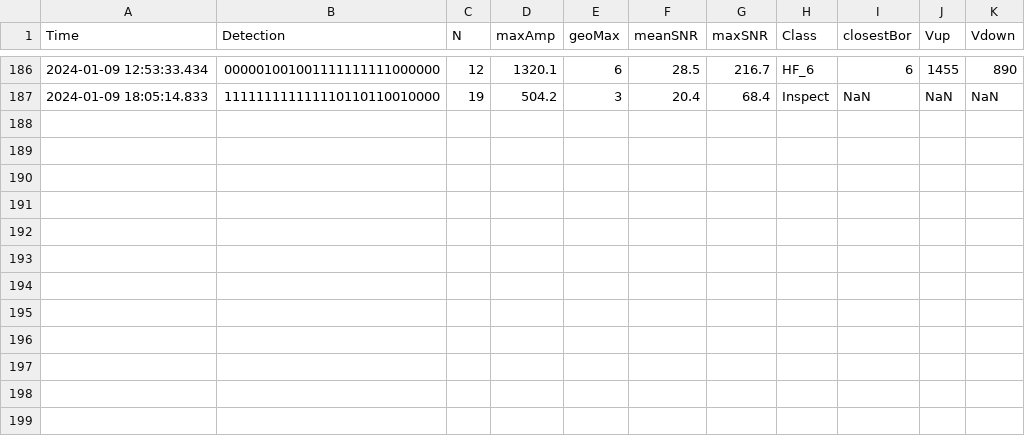
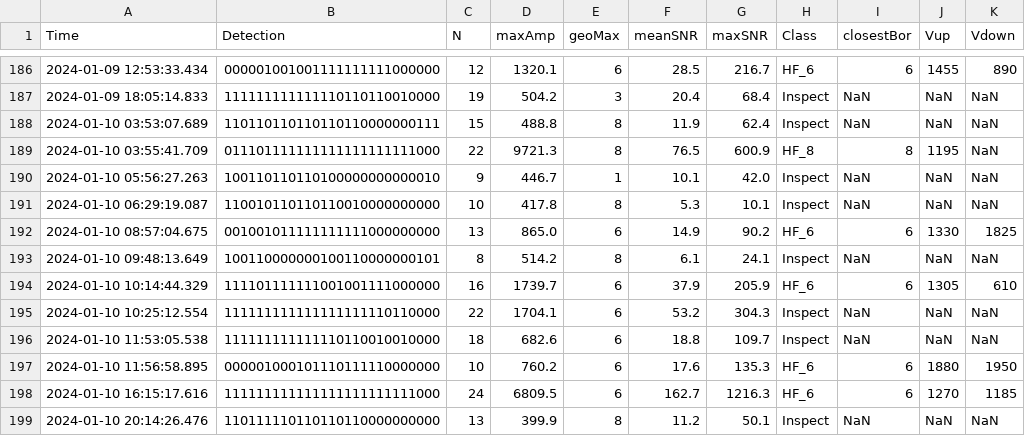
Before and after one commit to nlanget/Aaknes-borehole, a CSV file: data/detection/Borehole_detection_2024-01.csv, drawn as a sheet; only a part is shown, gaps mark what is left out; the diff names each change by its address in the sheet, - before the commit and + after, or states it on an @@ line.

Commit message:
Updated data files

```diff
--- a/data/detection/Borehole_detection_2024-01.csv
+++ b/data/detection/Borehole_detection_2024-01.csv
+row 188: 2024-01-10 03:53:07.689 | 110110110110110110000000111 | 15 | 488.8 | 8 | 11.9 | 62.4 | Inspect | NaN | NaN | NaN
+row 189: 2024-01-10 03:55:41.709 | 011101111111111111111111000 | 22 | 9721.3 | 8 | 76.5 | 600.9 | HF_8 | 8 | 1195 | NaN
+row 190: 2024-01-10 05:56:27.263 | 100110110110100000000000010 | 9 | 446.7 | 1 | 10.1 | 42.0 | Inspect | NaN | NaN | NaN
+row 191: 2024-01-10 06:29:19.087 | 110010110110110010000000000 | 10 | 417.8 | 8 | 5.3 | 10.1 | Inspect | NaN | NaN | NaN
+row 192: 2024-01-10 08:57:04.675 | 001001011111111111000000000 | 13 | 865.0 | 6 | 14.9 | 90.2 | HF_6 | 6 | 1330 | 1825
+row 193: 2024-01-10 09:48:13.649 | 100110000000100110000000101 | 8 | 514.2 | 8 | 6.1 | 24.1 | Inspect | NaN | NaN | NaN
+row 194: 2024-01-10 10:14:44.329 | 111101111111001001111000000 | 16 | 1739.7 | 6 | 37.9 | 205.9 | HF_6 | 6 | 1305 | 610
+row 195: 2024-01-10 10:25:12.554 | 111111111111111111110110000 | 22 | 1704.1 | 6 | 53.2 | 304.3 | Inspect | NaN | NaN | NaN
+row 196: 2024-01-10 11:53:05.538 | 111111111111110110010010000 | 18 | 682.6 | 6 | 18.8 | 109.7 | Inspect | NaN | NaN | NaN
+row 197: 2024-01-10 11:56:58.895 | 000001000101110111110000000 | 10 | 760.2 | 6 | 17.6 | 135.3 | HF_6 | 6 | 1880 | 1950
+row 198: 2024-01-10 16:15:17.616 | 111111111111111111111111000 | 24 | 6809.5 | 6 | 162.7 | 1216.3 | HF_6 | 6 | 1270 | 1185
+row 199: 2024-01-10 20:14:26.476 | 110111110110110110000000000 | 13 | 399.9 | 8 | 11.2 | 50.1 | Inspect | NaN | NaN | NaN
```
Also changed, not shown: data/availability/data_availability_2024.csv, data/detection/test_detections.csv, 1 other file.
